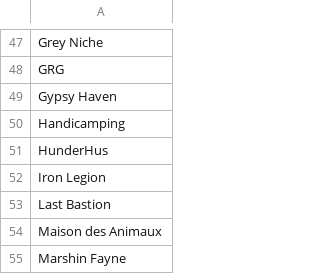
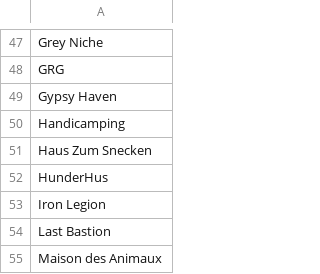
Before and after one commit to gwtroll/gwtroll, a CSV file: gwlodging.csv, drawn as a sheet; only a part is shown, gaps mark what is left out; the shorter side is filled out with more unchanged rows.

Commit message:
Added Haus Zum Snecken

```diff
--- a/gwlodging.csv
+++ b/gwlodging.csv
@@ -50,2 +50,3 @@ Gypsy Haven
 Handicamping
+Haus Zum Snecken
 HunderHus
```
Also changed, not shown: 1 other file.
